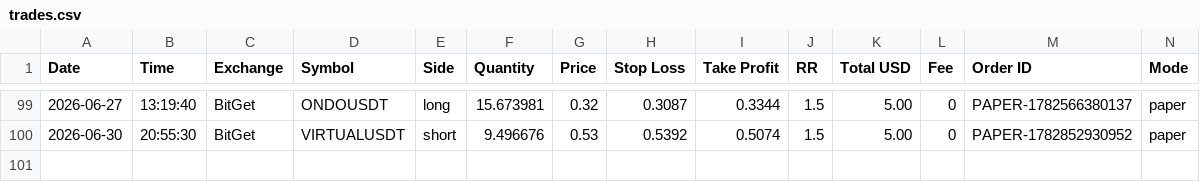
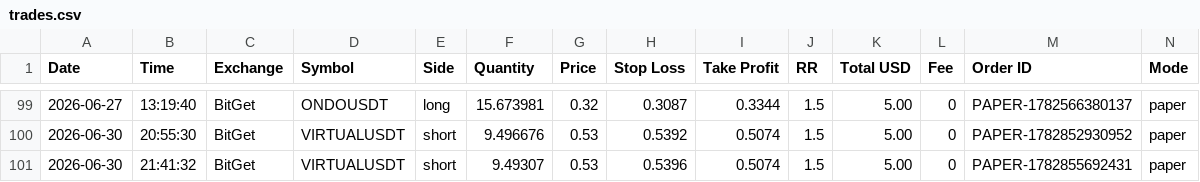
Before and after one commit to ballikov-lgtm/BotTrading, a CSV file: trades.csv, drawn as a sheet; only a part is shown, gaps mark what is left out; rows hold the shown columns only; the diff names each change by its address in the sheet, - before the commit and + after, or states it on an @@ line.

```diff
--- a/trades.csv
+++ b/trades.csv
+row 101: 2026-06-30 | 21:41:32 | BitGet | VIRTUALUSDT | short | 9.49307 | 0.53 | 0.5396 | 0.5074 | 1.5 | 5.00 | 0 | PAPER-1782855692431 | paper
```
Also changed, not shown: 1 other file.
